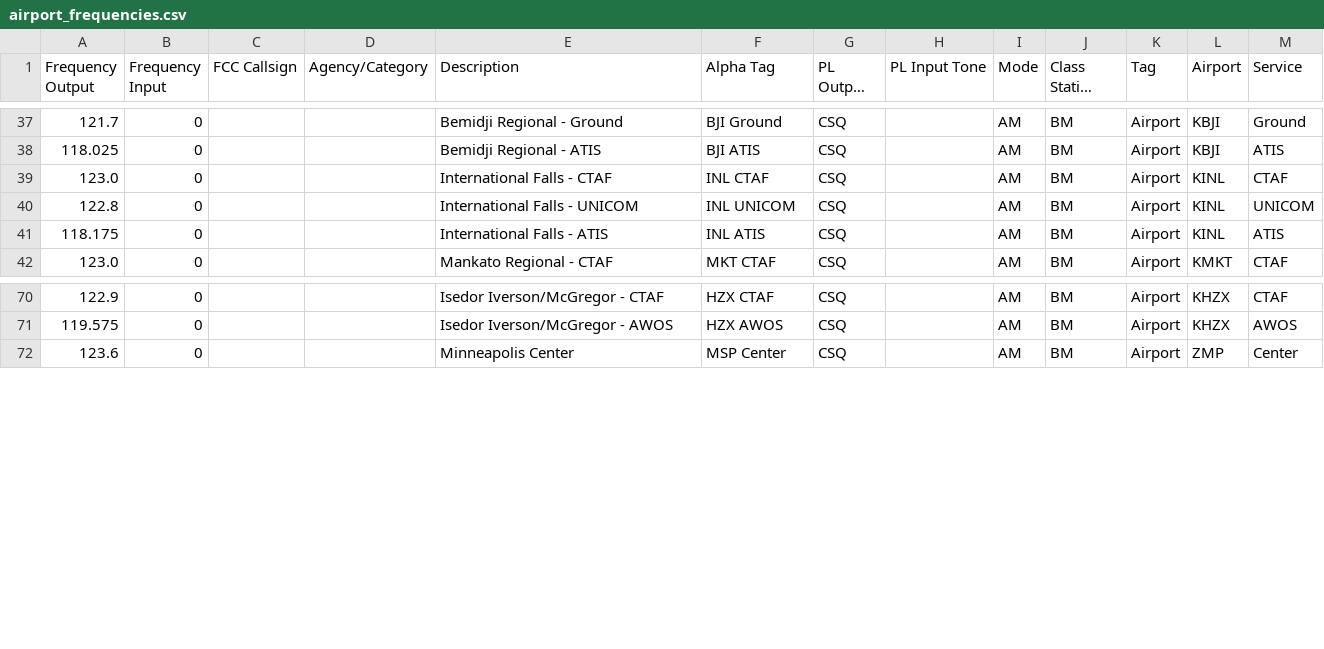
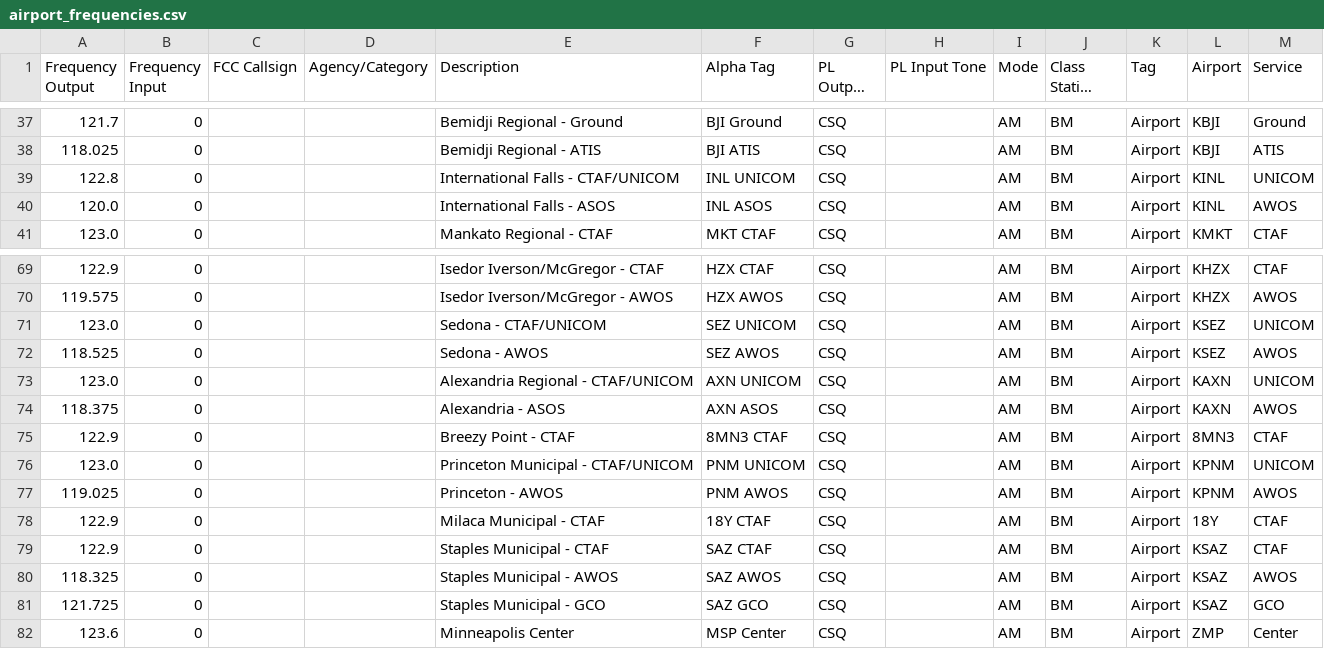
Before and after one commit to skpeterson2000/TowerWitch, a CSV file: data/airport_frequencies.csv, drawn as a sheet; only a part is shown, gaps mark what is left out; long unchanged cells end in …; removed rows and columns are numbered as before the commit, all else as after; the diff names each change by its address in the sheet, - before the commit and + after, or states it on an @@ line.

```diff
--- a/data/airport_frequencies.csv
+++ b/data/airport_frequencies.csv
-row 39: 123.0 | 0 |  |  | International Falls - CTAF | INL CTAF | CSQ |  | AM | BM | Airport | KINL | CTAF
-E39 (Description): International Falls - UNICOM
+E39 (Description): International Falls - CTAF/UNICOM
-A40 (Frequency Output): 118.175
+A40 (Frequency Output): 120.0
-E40 (Description): International Falls - ATIS
+E40 (Description): International Falls - ASOS
-F40 (Alpha Tag): INL ATIS
+F40 (Alpha Tag): INL ASOS
-M40 (Service): ATIS
+M40 (Service): AWOS
+row 71: 123.0 | 0 |  |  | Sedona - CTAF/UNICOM | SEZ UNICOM | CSQ |  | AM | BM | Airport | KSEZ | UNICOM
+row 72: 118.525 | 0 |  |  | Sedona - AWOS | SEZ AWOS | CSQ |  | AM | BM | Airport | KSEZ | AWOS
+row 73: 123.0 | 0 |  |  | Alexandria Regional - CTAF/UNICOM | AXN UNICOM | CSQ |  | AM | BM | Airport | KAXN | UNICOM
+row 74: 118.375 | 0 |  |  | Alexandria - ASOS | AXN ASOS | CSQ |  | AM | BM | Airport | KAXN | AWOS
+row 75: 122.9 | 0 |  |  | Breezy Point - CTAF | 8MN3 CTAF | CSQ |  | AM | BM | Airport | 8MN3 | CTAF
+row 76: 123.0 | 0 |  |  | Princeton Municipal - CTAF/UNICOM | PNM UNICOM | CSQ |  | AM | BM | Airport | KPNM | UNICOM
+row 77: 119.025 | 0 |  |  | Princeton - AWOS | PNM AWOS | CSQ |  | AM | BM | Airport | KPNM | AWOS
+row 78: 122.9 | 0 |  |  | Milaca Municipal - CTAF | 18Y CTAF | CSQ |  | AM | BM | Airport | 18Y | CTAF
+row 79: 122.9 | 0 |  |  | Staples Municipal - CTAF | SAZ CTAF | CSQ |  | AM | BM | Airport | KSAZ | CTAF
+row 80: 118.325 | 0 |  |  | Staples Municipal - AWOS | SAZ AWOS | CSQ |  | AM | BM | Airport | KSAZ | AWOS
+row 81: 121.725 | 0 |  |  | Staples Municipal - GCO | SAZ GCO | CSQ |  | AM | BM | Airport | KSAZ | GCO
```
Also changed, not shown: 1 other file.
